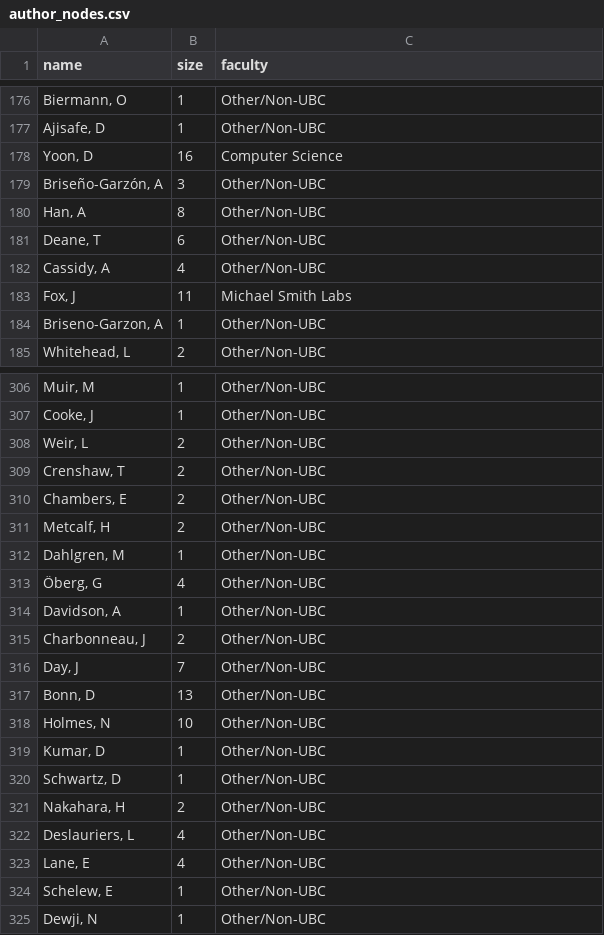
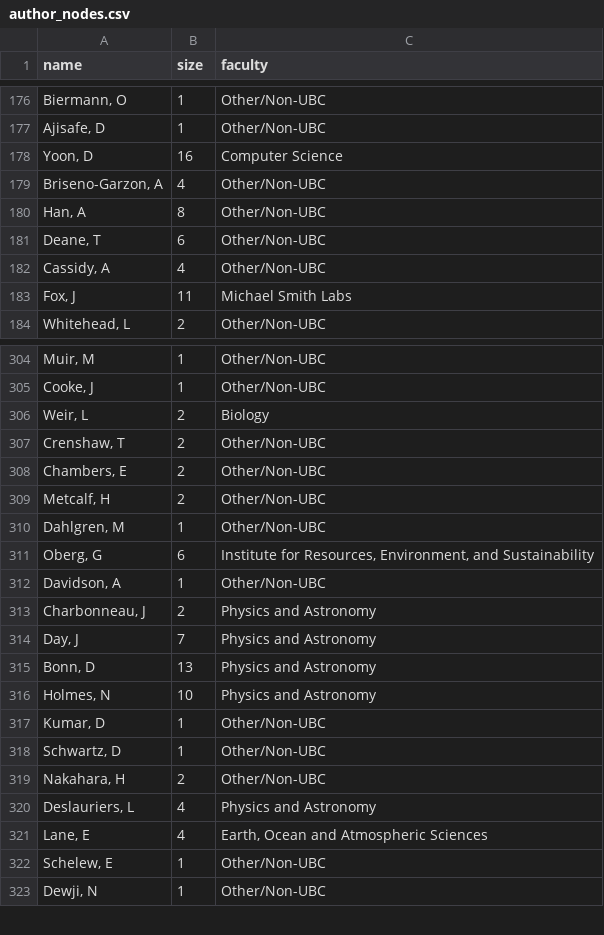
Before and after one commit to nathanchanUBC/SciPub, a CSV file: output/author_nodes.csv, drawn as a sheet; only a part is shown, gaps mark what is left out; removed rows and columns are numbered as before the commit, all else as after; the diff covers the shown part only; the diff names each change by its address in the sheet, - before the commit and + after, or states it on an @@ line.

```diff
--- a/output/author_nodes.csv
+++ b/output/author_nodes.csv
-A179 (name): Briseño-Garzón, A
+A179 (name): Briseno-Garzon, A
-B179 (size): 3
+B179 (size): 4
-row 184: Briseno-Garzon, A | 1 | Other/Non-UBC
-C306 (faculty): Other/Non-UBC
+C306 (faculty): Biology
-row 313: Öberg, G | 4 | Other/Non-UBC
+row 311: Oberg, G | 6 | Institute for Resources, Environment, and Sustainability
-C313:C316 (faculty): Other/Non-UBC
+C313:C316 (faculty): Physics and Astronomy
-C320 (faculty): Other/Non-UBC
+C320 (faculty): Physics and Astronomy
-C321 (faculty): Other/Non-UBC
+C321 (faculty): Earth, Ocean and Atmospheric Sciences
```
Also changed, not shown: 2 added rows, 7 removed rows and 114 edited cells elsewhere in this file, 5 other files.
